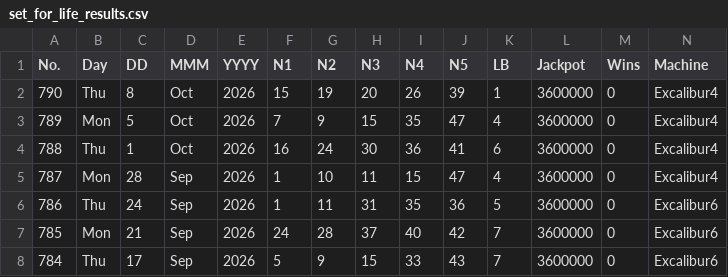
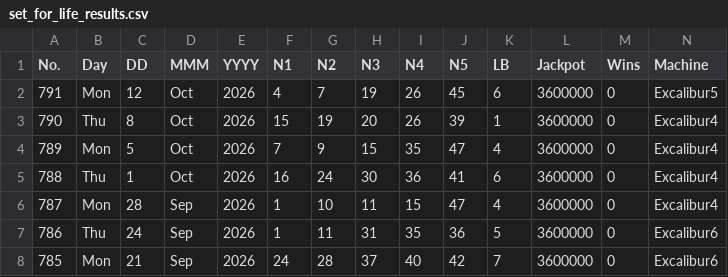
Before and after one commit to muckypaws/lottery-data, a CSV file: set_for_life_results.csv, drawn as a sheet; only a part is shown; the shorter side is filled out with more unchanged rows; rows hold the shown columns only; the diff names each change by its address in the sheet, - before the commit and + after, or states it on an @@ line.

```diff
--- a/set_for_life_results.csv
+++ b/set_for_life_results.csv
+row 2: 791 | Mon | 12 | Oct | 2026 | 4 | 7 | 19 | 26 | 45 | 6 | 3600000 | 0 | Excalibur5
```
Also changed, not shown: postcode_lottery_prizes.csv, set_for_life_prizes.csv, 5 other files.
